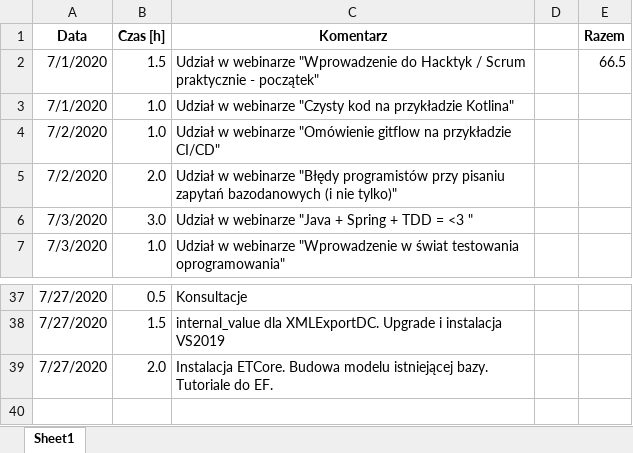
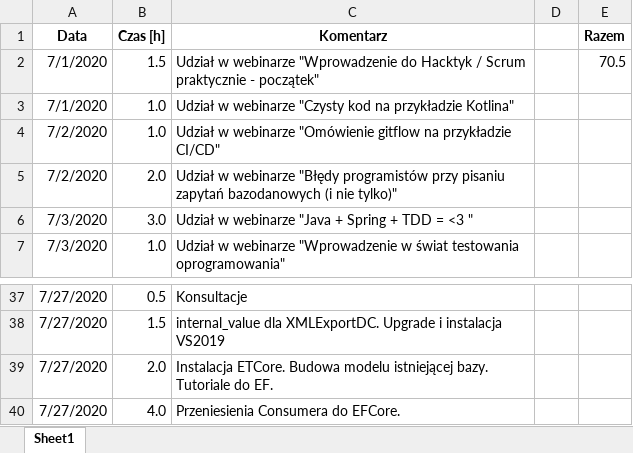
Before and after one commit to CID6/Hacktyki2020src, an Excel workbook: timesheet.xlsx, sheet Sheet1, drawn as a sheet; only a part is shown, gaps mark what is left out; values as stored, in another font and other column widths than the file's, no borders; the diff names each change by its address in the sheet, - before the commit and + after, or states it on an @@ line.

Commit message:
timesheet

```diff
--- a/timesheet.xlsx (sheet Sheet1)
+++ b/timesheet.xlsx (sheet Sheet1)
-E2 (Razem): 66.5
+E2 (Razem): 70.5
+row 40: 7/27/2020 | 4.0 | Przeniesienia Consumera do EFCore.
```
